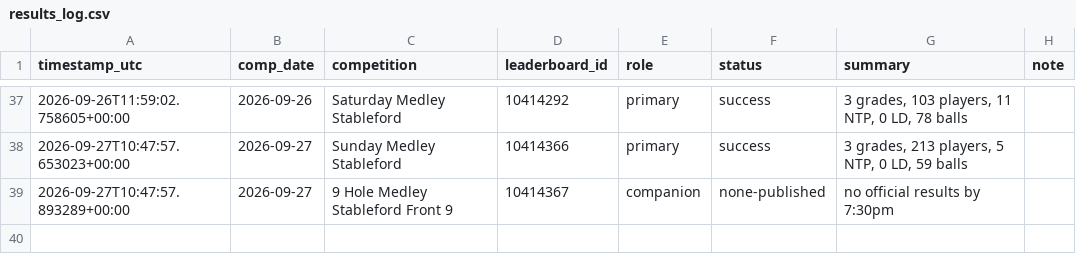
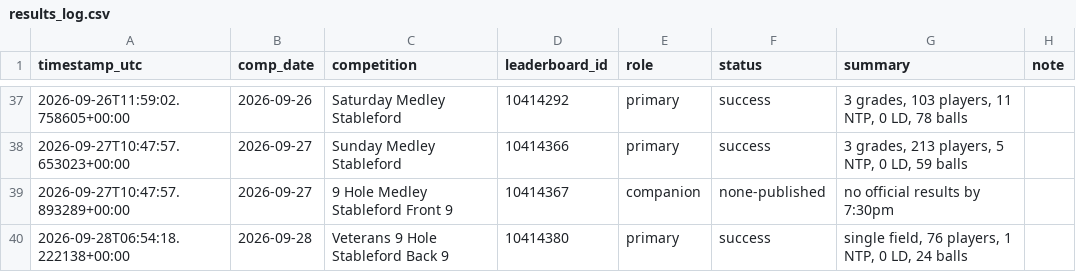
Before and after one commit to Bidgee182/wwcc-weather-page, a CSV file: data/results_log.csv, drawn as a sheet; only a part is shown, gaps mark what is left out; the diff names each change by its address in the sheet, - before the commit and + after, or states it on an @@ line.

```diff
--- a/data/results_log.csv
+++ b/data/results_log.csv
+row 40: 2026-09-28T06:54:18.222138+00:00 | 2026-09-28 | Veterans 9 Hole Stableford Back 9 | 10414380 | primary | success | single field, 76 players, 1 NTP, 0 LD, 24 balls
```
Also changed, not shown: data/email_log.csv, 2 other files.
